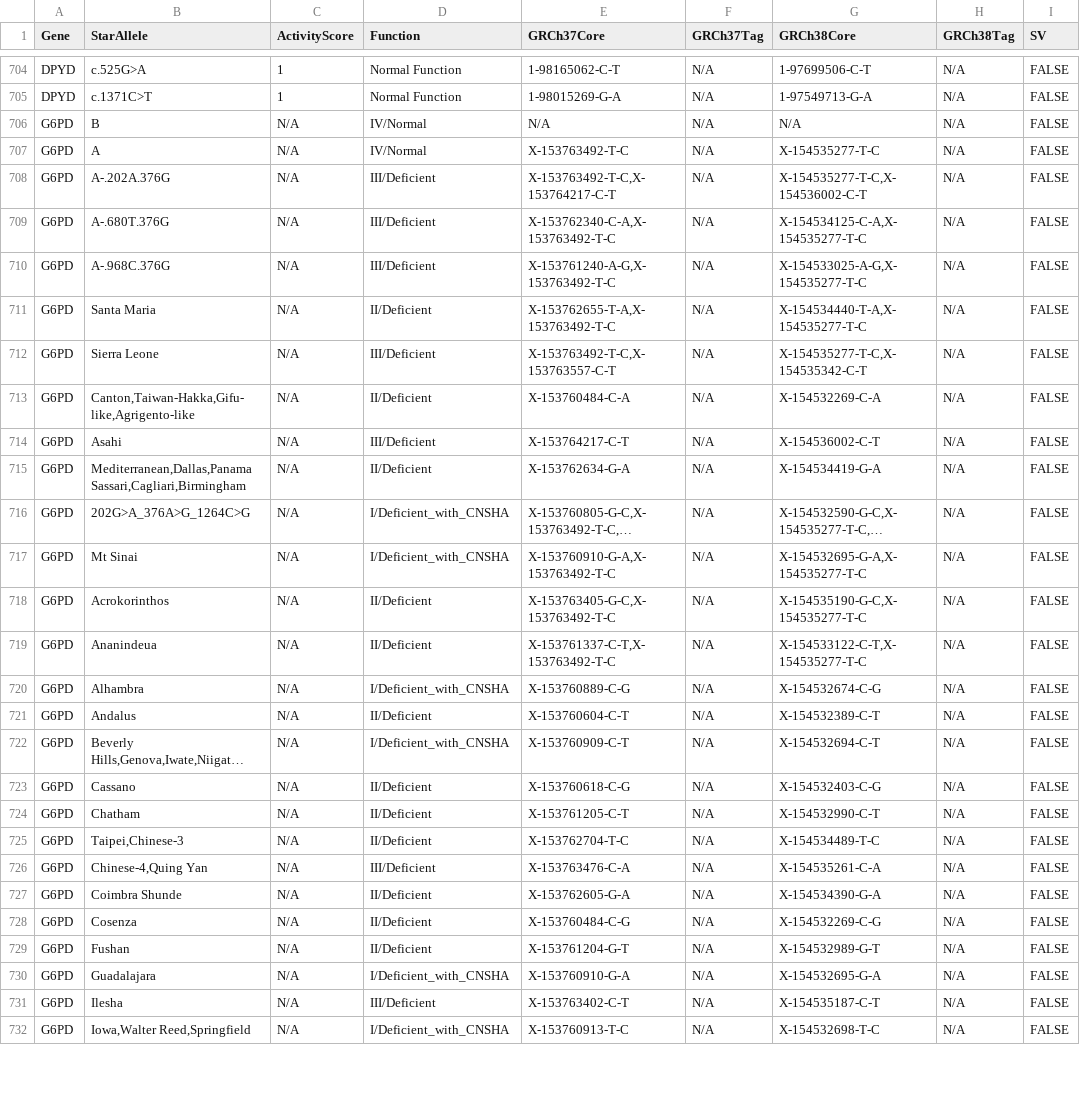
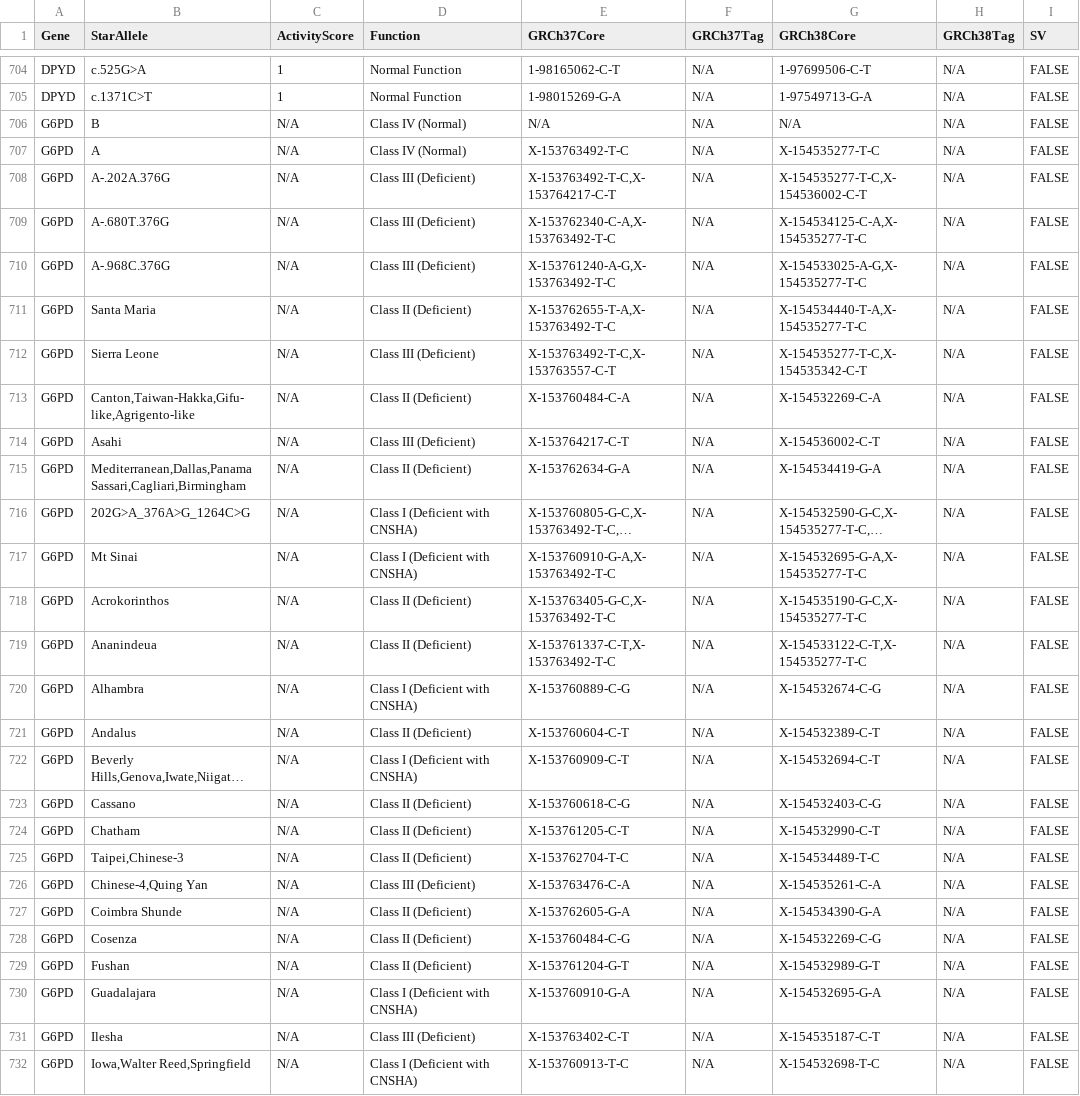
Before and after one commit to sbslee/pypgx, a CSV file: pypgx/api/data/allele-table.csv, drawn as a sheet; only a part is shown, gaps mark what is left out; long unchanged cells end in …; the diff covers the shown part only; the diff names each change by its address in the sheet, - before the commit and + after, or states it on an @@ line.

Commit message:
Add G6PD phenotypes to FUNCTION_ORDER

```diff
--- a/pypgx/api/data/allele-table.csv
+++ b/pypgx/api/data/allele-table.csv
-D706:D707 (Function): IV/Normal
+D706:D707 (Function): Class IV (Normal)
-D708:D710 (Function): III/Deficient
+D708:D710 (Function): Class III (Deficient)
-D711 (Function): II/Deficient
+D711 (Function): Class II (Deficient)
-D712 (Function): III/Deficient
+D712 (Function): Class III (Deficient)
-D713 (Function): II/Deficient
+D713 (Function): Class II (Deficient)
-D714 (Function): III/Deficient
+D714 (Function): Class III (Deficient)
-D715 (Function): II/Deficient
+D715 (Function): Class II (Deficient)
-D716:D717 (Function): I/Deficient_with_CNSHA
+D716:D717 (Function): Class I (Deficient with CNSHA)
-D718:D719 (Function): II/Deficient
+D718:D719 (Function): Class II (Deficient)
-D720 (Function): I/Deficient_with_CNSHA
+D720 (Function): Class I (Deficient with CNSHA)
-D721 (Function): II/Deficient
+D721 (Function): Class II (Deficient)
-D722 (Function): I/Deficient_with_CNSHA
+D722 (Function): Class I (Deficient with CNSHA)
-D723:D725 (Function): II/Deficient
+D723:D725 (Function): Class II (Deficient)
-D726 (Function): III/Deficient
+D726 (Function): Class III (Deficient)
-D727:D729 (Function): II/Deficient
+D727:D729 (Function): Class II (Deficient)
-D730 (Function): I/Deficient_with_CNSHA
+D730 (Function): Class I (Deficient with CNSHA)
-D731 (Function): III/Deficient
+D731 (Function): Class III (Deficient)
-D732 (Function): I/Deficient_with_CNSHA
+D732 (Function): Class I (Deficient with CNSHA)
```
Also changed, not shown: 159 edited cells elsewhere in this file, 1 other file.
